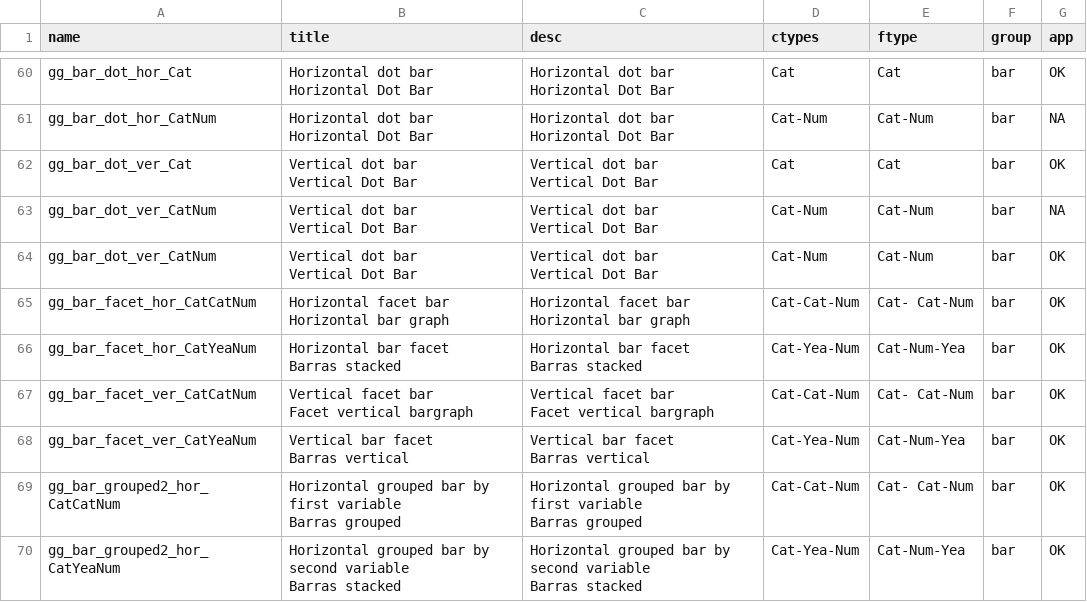
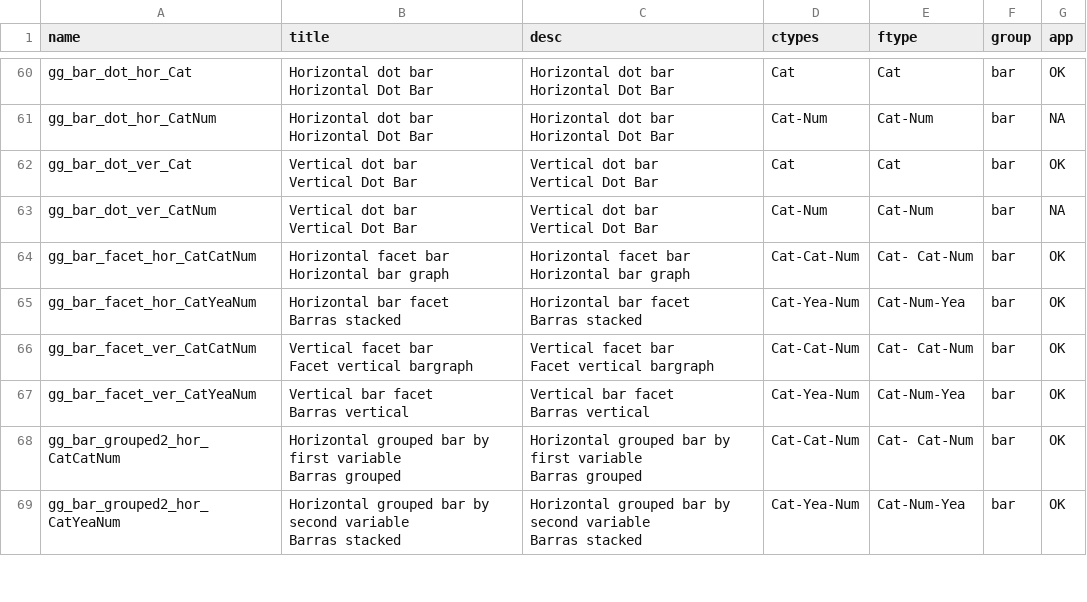
Before and after one commit to datasketch/ggmagic-old, a CSV file: inst/meta.csv, drawn as a sheet; only a part is shown, gaps mark what is left out; ↵ is a line break in a cell; the diff names each change by its address in the sheet, - before the commit and + after, or states it on an @@ line.

Commit message:
meta

```diff
--- a/inst/meta.csv
+++ b/inst/meta.csv
-row 64: gg_bar_dot_ver_CatNum | Vertical dot bar ↵ Vertical Dot Bar | Vertical dot bar ↵ Vertical Dot Bar | Cat-Num | Cat-Num | bar | OK
```
Also changed, not shown: 1 other file.
